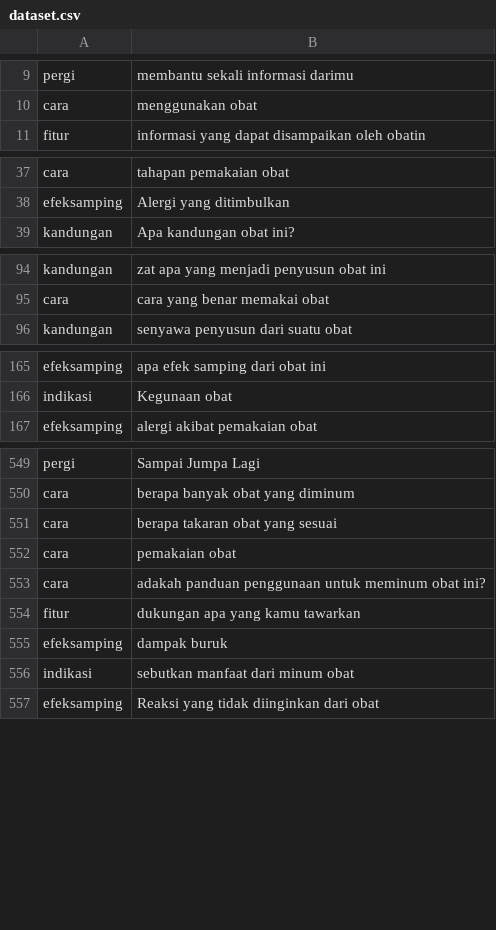
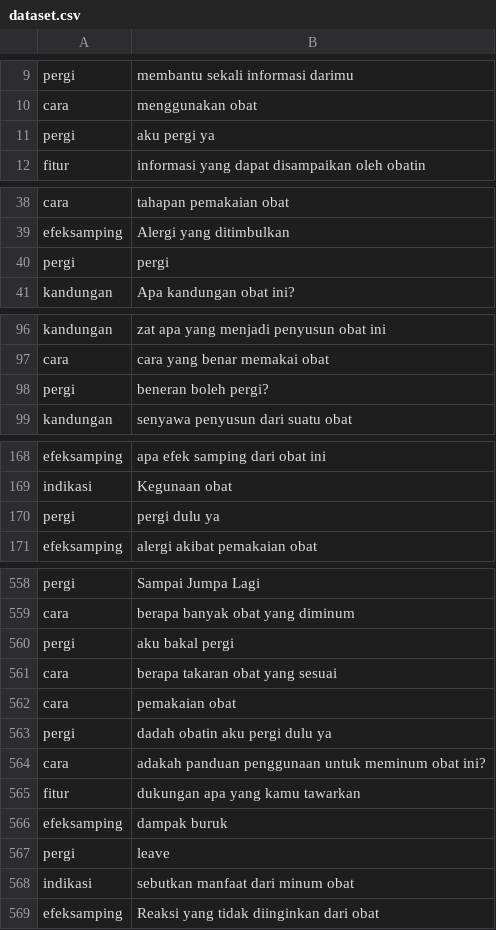
Before and after one commit to raihannur45/obatin, a CSV file: dataset.csv, drawn as a sheet; only a part is shown, gaps mark what is left out; the diff covers the shown part only.

Commit message:
Update dataset.csv

```diff
--- a/dataset.csv
+++ b/dataset.csv
@@ -10,2 +10,3 @@ pergi,membantu sekali informasi darimu
 cara,menggunakan obat
+pergi,aku pergi ya
 fitur,informasi yang dapat disampaikan oleh obatin
@@ -38,2 +39,3 @@ cara,tahapan pemakaian obat
 efeksamping,Alergi yang ditimbulkan
+pergi,pergi
 kandungan,Apa kandungan  obat ini?
@@ -95,2 +97,3 @@ kandungan,zat apa yang menjadi penyusun obat ini
 cara,cara yang benar memakai obat
+pergi,beneran boleh pergi?
 kandungan,senyawa penyusun dari suatu obat
@@ -166,2 +169,3 @@ efeksamping,apa efek samping dari obat ini
 indikasi,Kegunaan obat
+pergi,pergi dulu ya
 efeksamping,alergi akibat pemakaian obat
@@ -550,4 +559,6 @@ pergi,Sampai Jumpa Lagi
 cara,berapa banyak obat yang diminum
+pergi,aku bakal pergi
 cara,berapa takaran obat yang sesuai
 cara,pemakaian obat
+pergi,dadah obatin aku pergi dulu ya
 cara,adakah panduan penggunaan untuk meminum obat ini?
@@ -555,2 +566,3 @@ fitur,dukungan apa yang kamu tawarkan
 efeksamping,dampak buruk
+pergi,leave
 indikasi,sebutkan manfaat dari minum obat
```
Also changed, not shown: 6 added rows elsewhere in this file.
